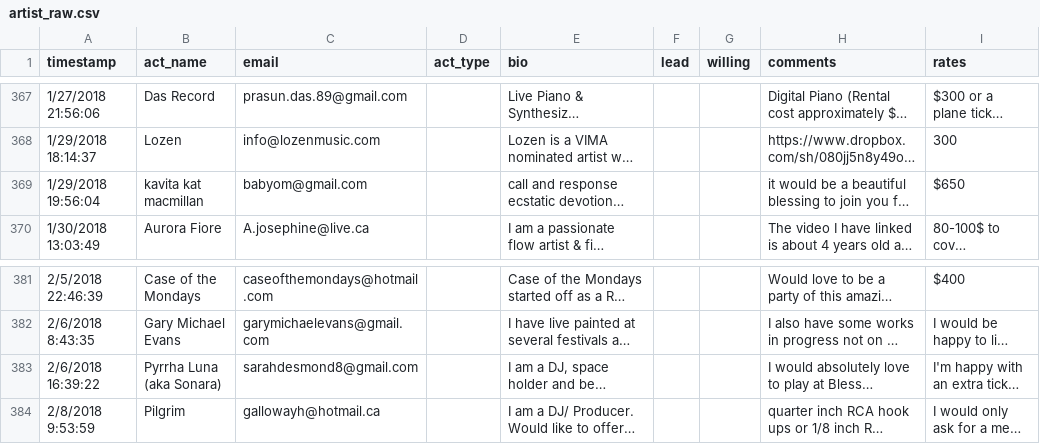
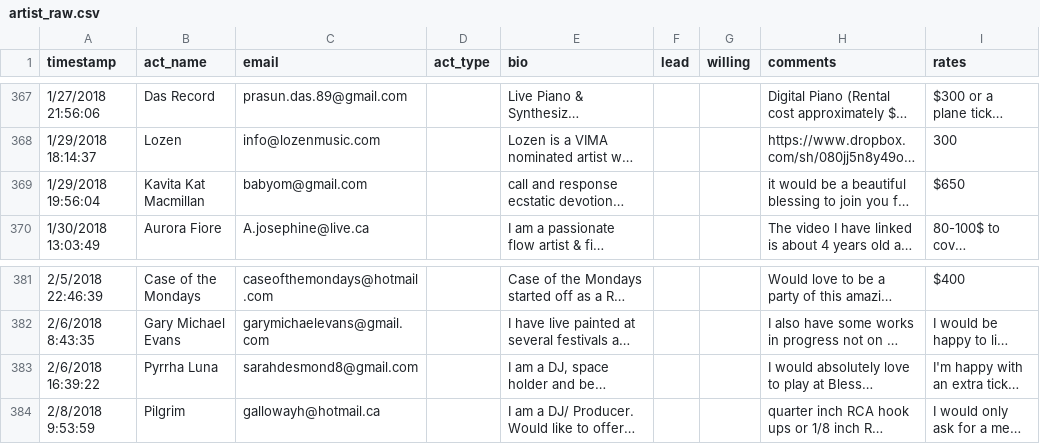
Before and after one commit to dasrecord/festivall, a CSV file: src/data/applicants/artist_raw.csv, drawn as a sheet; only a part is shown, gaps mark what is left out; long unchanged cells end in …; the diff covers the shown part only; the diff names each change by its address in the sheet, - before the commit and + after, or states it on an @@ line.

```diff
--- a/src/data/applicants/artist_raw.csv
+++ b/src/data/applicants/artist_raw.csv
-B369 (act_name): kavita kat macmillan
+B369 (act_name): Kavita Kat Macmillan
-B383 (act_name): Pyrrha Luna (aka Sonara)
+B383 (act_name): Pyrrha Luna
```
Also changed, not shown: 3 removed rows and 4 edited cells elsewhere in this file, 2 other files.
